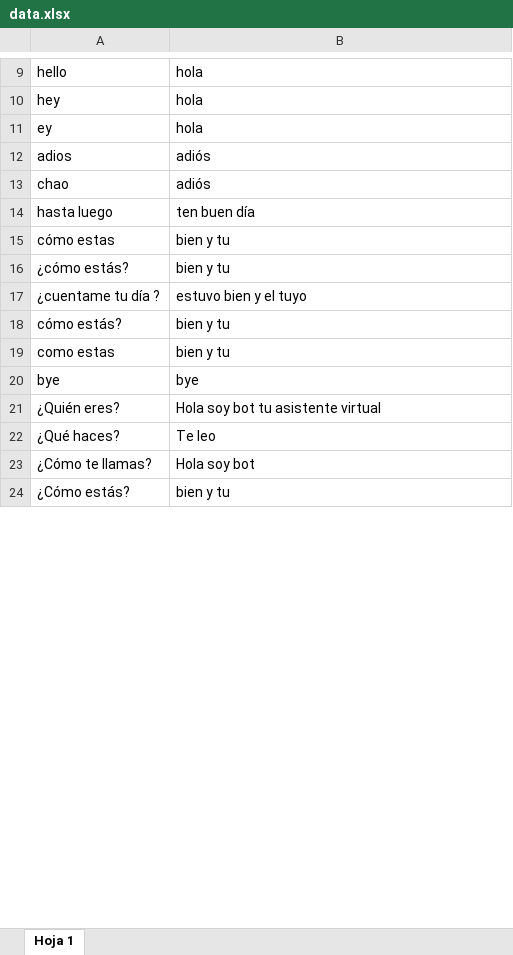
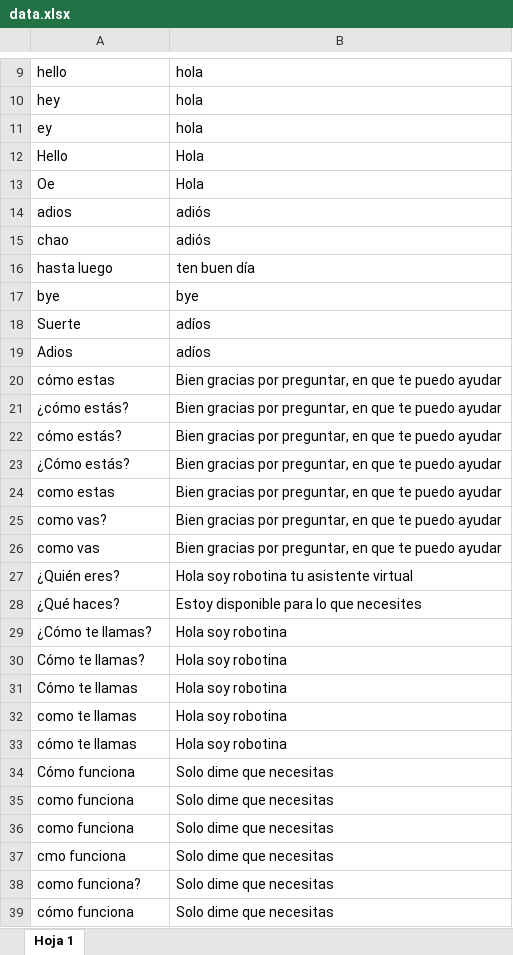
Before and after one commit to jonathvilla/chat, an Excel workbook: data.xlsx, sheet Hoja 1, drawn as a sheet; only a part is shown, gaps mark what is left out; values as stored, in another font and other column widths than the file's, no borders; charts and pictures not drawn; removed rows and columns are numbered as before the commit, all else as after; the diff covers the shown part only; the diff names each change by its address in the sheet, - before the commit and + after, or states it on an @@ line.

Commit message:
feat:Se crea funcion newElementBot , newElement y se agrgan nuevos stilos

```diff
--- a/data.xlsx (sheet Hoja 1)
+++ b/data.xlsx (sheet Hoja 1)
+row 12: Hello | Hola
+row 13: Oe | Hola
-row 15: cómo estas | bien y tu
-row 16: ¿cómo estás? | bien y tu
-row 17: ¿cuentame tu día ? | estuvo bien y el tuyo
-row 18: cómo estás? | bien y tu
-row 19: como estas | bien y tu
+row 18: Suerte | adíos
+row 19: Adios | adíos
+row 20: cómo estas | Bien gracias por preguntar, en que te puedo ayudar
+row 21: ¿cómo estás? | Bien gracias por preguntar, en que te puedo ayudar
+row 22: cómo estás? | Bien gracias por preguntar, en que te puedo ayudar
+row 23: ¿Cómo estás? | Bien gracias por preguntar, en que te puedo ayudar
+row 24: como estas | Bien gracias por preguntar, en que te puedo ayudar
+row 25: como vas? | Bien gracias por preguntar, en que te puedo ayudar
+row 26: como vas | Bien gracias por preguntar, en que te puedo ayudar
-B27: Hola soy bot tu asistente virtual
+B27: Hola soy robotina tu asistente virtual
-B28: Te leo
+B28: Estoy disponible para lo que necesites
-B29: Hola soy bot
+B29: Hola soy robotina
-row 24: ¿Cómo estás? | bien y tu
+row 30: Cómo te llamas? | Hola soy robotina
+row 31: Cómo te llamas | Hola soy robotina
+row 32: como te llamas | Hola soy robotina
+row 33: cómo te llamas | Hola soy robotina
+row 34: Cómo funciona | Solo dime que necesitas
+row 35: como funciona | Solo dime que necesitas
+row 36: como funciona | Solo dime que necesitas
+row 37: cmo funciona | Solo dime que necesitas
+row 38: como funciona? | Solo dime que necesitas
+row 39: cómo funciona | Solo dime que necesitas
```
Also changed, not shown: 59 added rows and 2 edited cells elsewhere in this sheet, 7 other files.
